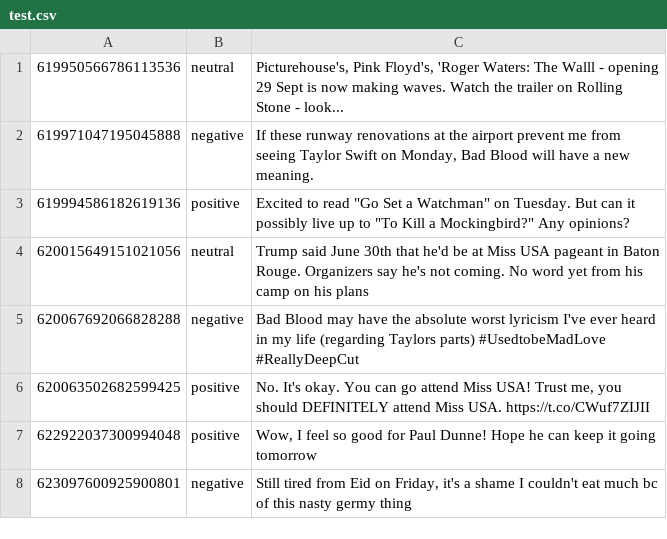
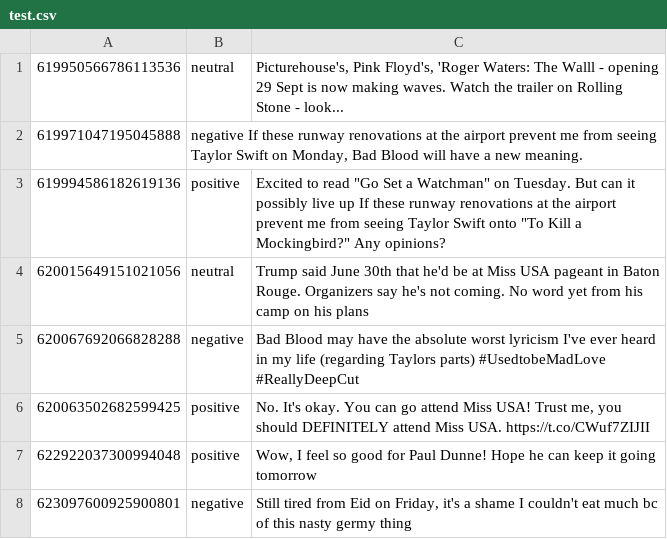
Before and after one commit to asopos/data-augmentation-in-sentiment-analysis-on-twitter, a CSV file: data/test.csv, drawn as a sheet.

Commit message:
fix: dataset

```diff
--- a/data/test.csv
+++ b/data/test.csv
@@ -1,4 +1,4 @@
 619950566786113536	neutral	Picturehouse's, Pink Floyd's, 'Roger Waters: The Walll - opening 29 Sept is now making waves. Watch the trailer on Rolling Stone - look...
-619971047195045888	negative	If these runway renovations at the airport prevent me from seeing Taylor Swift on Monday, Bad Blood will have a new meaning.
-619994586182619136	positive	"Excited to read ""Go Set a Watchman"" on Tuesday.  But can it possibly live up to ""To Kill a Mockingbird?""  Any opinions?"
+619971047195045888	negative    If these runway renovations at the airport prevent me from seeing Taylor Swift on Monday, Bad Blood will have a new meaning.
+619994586182619136	positive	"Excited to read ""Go Set a Watchman"" on Tuesday.  But can it possibly live up If these runway renovations at the airport prevent me from seeing Taylor Swift onto ""To Kill a Mockingbird?""  Any opinions?"
 620015649151021056	neutral	Trump said June 30th that he'd be at Miss USA pageant in Baton Rouge. Organizers say he's not coming. No word yet from his camp on his plans
```
Also changed, not shown: 1 other file.
